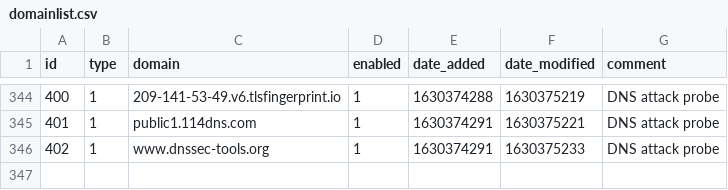
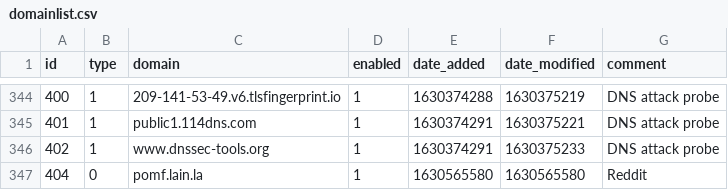
Before and after one commit to dhcpserver/my-pihole-lists, a CSV file: domainlist.csv, drawn as a sheet; only a part is shown, gaps mark what is left out.

Commit message:
Updated September  1, 2021 11:56PM

```diff
--- a/domainlist.csv
+++ b/domainlist.csv
@@ -346 +346,2 @@ id,type,domain,enabled,date_added,date_modified,comment
 402,1,www.dnssec-tools.org,1,1630374291,1630375233,"DNS attack probe"
+404,0,pomf.lain.la,1,1630565580,1630565580,Reddit
```
